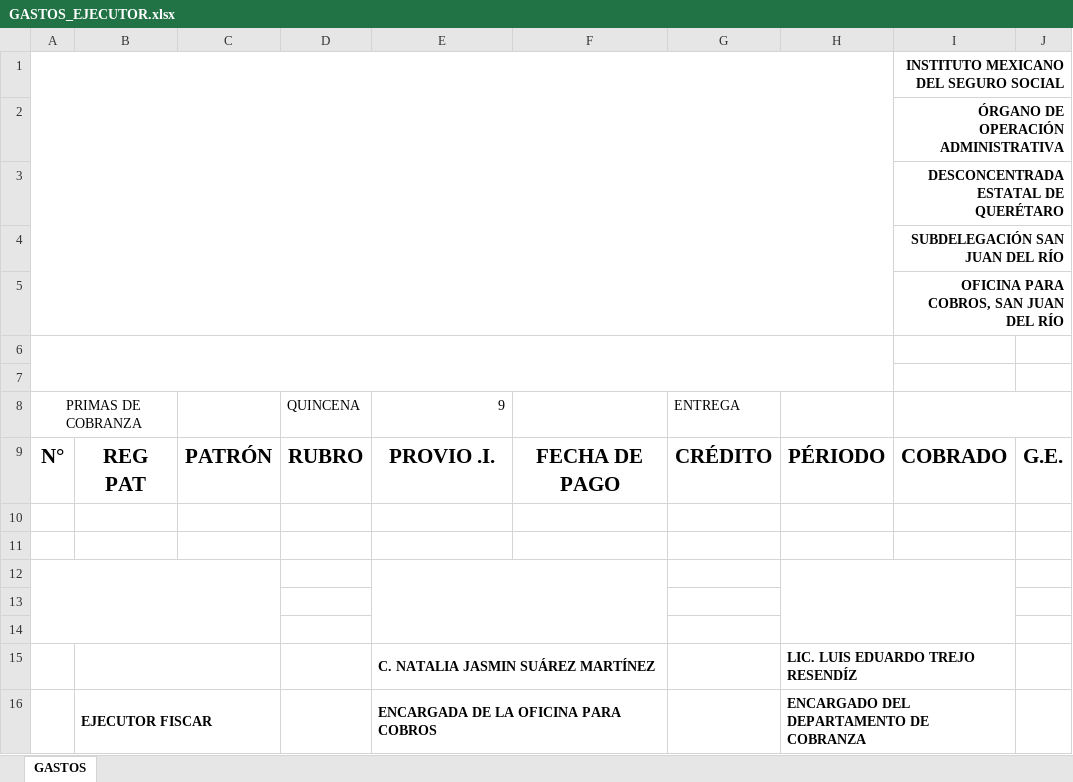
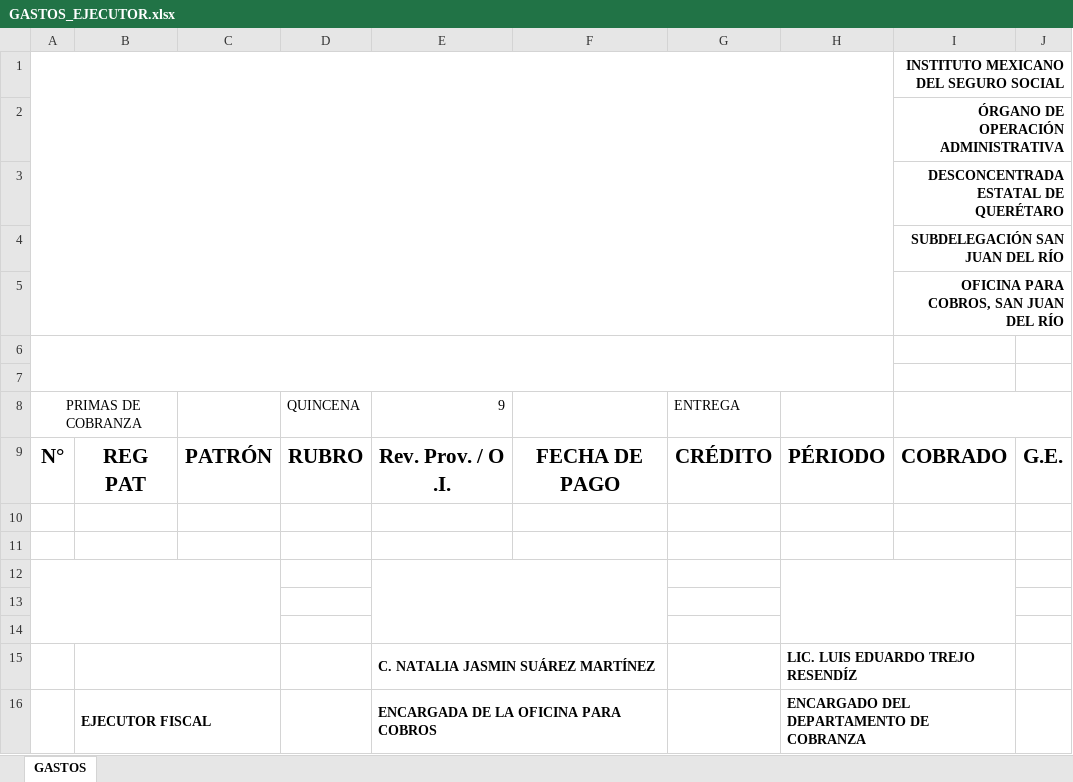
Before and after one commit to IKIGAI-Studios/SIEFI, an Excel workbook: src/assets/excel/GASTOS_EJECUTOR.xlsx, sheet GASTOS, drawn as a sheet; only a part is shown; values as stored, in another font and other column widths than the file's, no borders; charts and pictures not drawn; the diff names each change by its address in the sheet, - before the commit and + after, or states it on an @@ line.

```diff
--- a/src/assets/excel/GASTOS_EJECUTOR.xlsx (sheet GASTOS)
+++ b/src/assets/excel/GASTOS_EJECUTOR.xlsx (sheet GASTOS)
-E9 (9): PROVIO .I.
+E9 (9): Rev. Prov. / O .I.
-B16: EJECUTOR FISCAR
+B16: EJECUTOR FISCAL
```
Also changed, not shown: src/assets/excel/INFORME_DIARIO_DE_EJECUTOR.xlsx, 31 other files.
